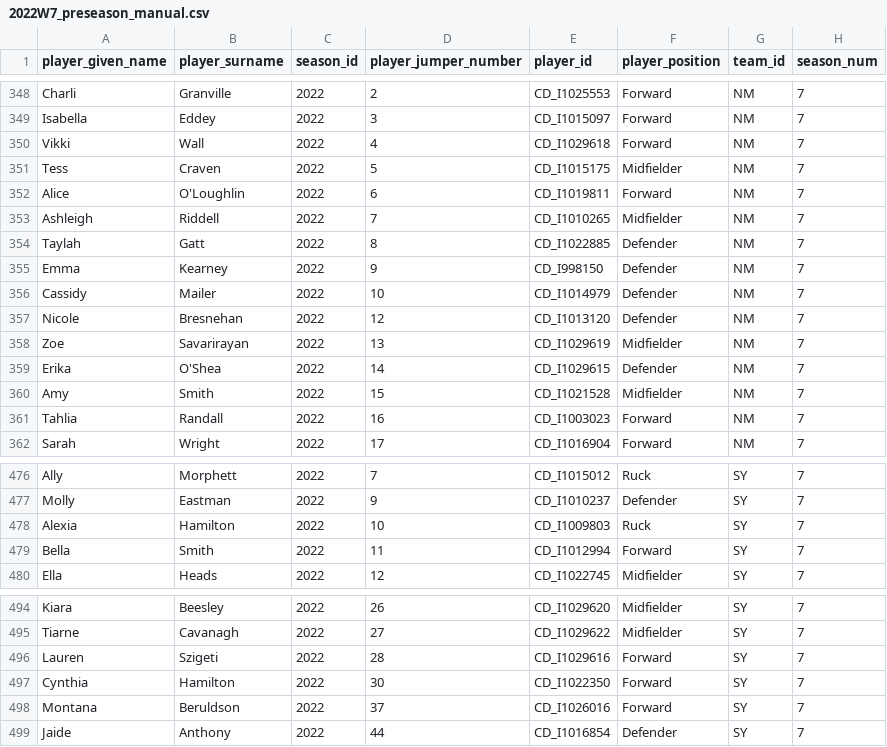
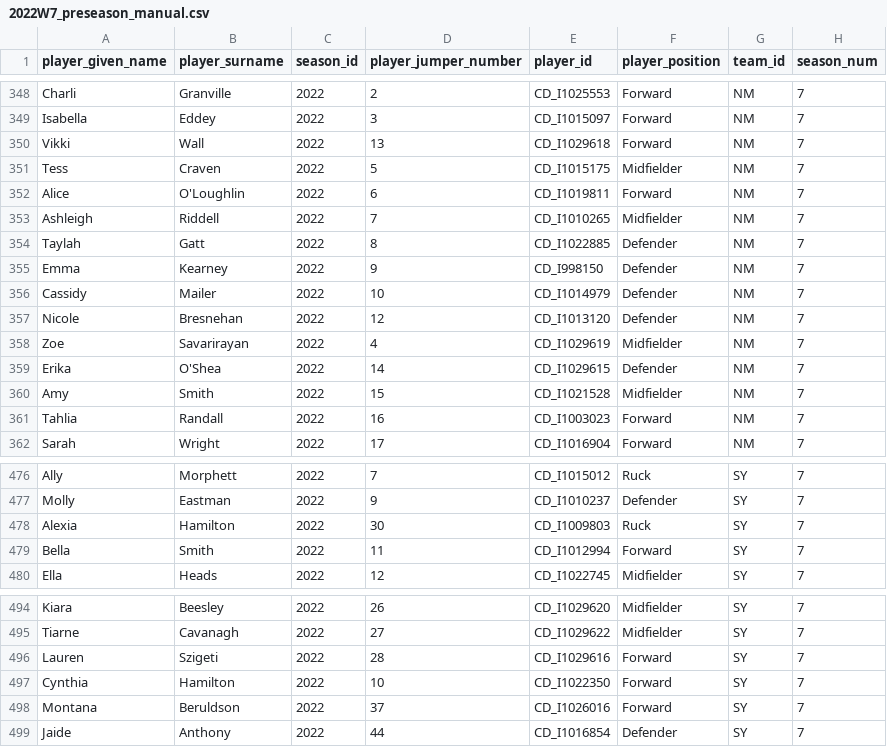
Before and after one commit to aflwfantasy/dataAFLW, a CSV file: 2022W7_preseason_manual.csv, drawn as a sheet; only a part is shown, gaps mark what is left out.

```diff
--- a/2022W7_preseason_manual.csv
+++ b/2022W7_preseason_manual.csv
@@ -349,3 +349,3 @@ Charli,Granville,2022,2,CD_I1025553,Forward,NM,7
 Isabella,Eddey,2022,3,CD_I1015097,Forward,NM,7
-Vikki,Wall,2022,4,CD_I1029618,Forward,NM,7
+Vikki,Wall,2022,13,CD_I1029618,Forward,NM,7
 Tess,Craven,2022,5,CD_I1015175,Midfielder,NM,7
@@ -357,3 +357,3 @@ Cassidy,Mailer,2022,10,CD_I1014979,Defender,NM,7
 Nicole,Bresnehan,2022,12,CD_I1013120,Defender,NM,7
-Zoe,Savarirayan,2022,13,CD_I1029619,Midfielder,NM,7
+Zoe,Savarirayan,2022,4,CD_I1029619,Midfielder,NM,7
 Erika,O'Shea,2022,14,CD_I1029615,Defender,NM,7
@@ -477,3 +477,3 @@ Ally,Morphett,2022,7,CD_I1015012,Ruck,SY,7
 Molly,Eastman,2022,9,CD_I1010237,Defender,SY,7
-Alexia,Hamilton,2022,10,CD_I1009803,Ruck,SY,7
+Alexia,Hamilton,2022,30,CD_I1009803,Ruck,SY,7
 Bella,Smith,2022,11,CD_I1012994,Forward,SY,7
@@ -496,3 +496,3 @@ Tiarne,Cavanagh,2022,27,CD_I1029622,Midfielder,SY,7
 Lauren,Szigeti,2022,28,CD_I1029616,Forward,SY,7
-Cynthia,Hamilton,2022,30,CD_I1022350,Forward,SY,7
+Cynthia,Hamilton,2022,10,CD_I1022350,Forward,SY,7
 Montana,Beruldson,2022,37,CD_I1026016,Forward,SY,7
```
Also changed, not shown: 1 other file.
